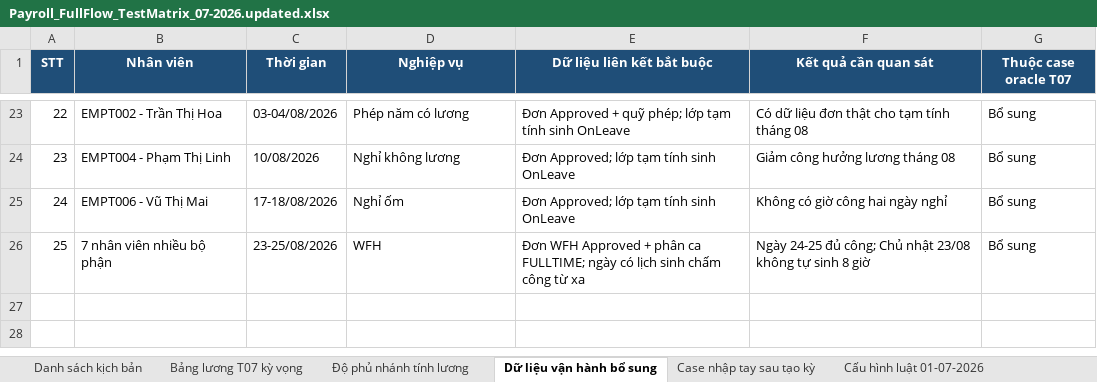
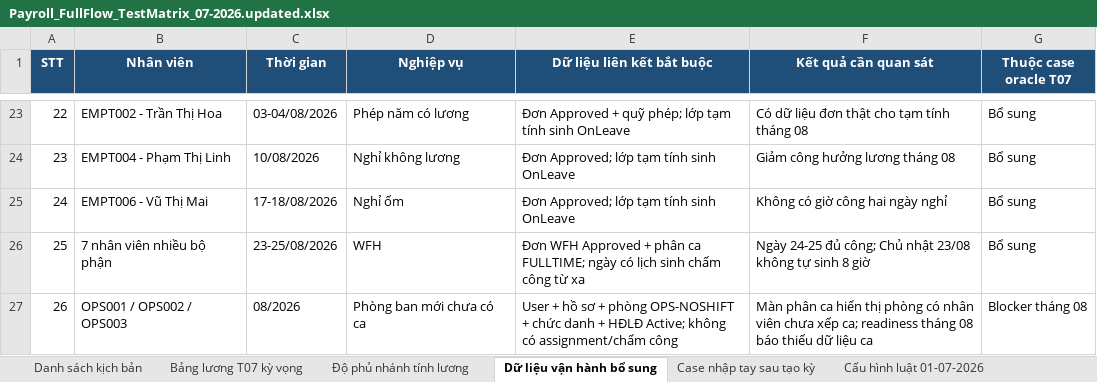
Before and after one commit to manhcuong922/mingo-payroll-api, an Excel workbook: docs/Payroll_FullFlow_TestMatrix_07-2026.updated.xlsx, sheet Dữ liệu vận hành bổ sung, drawn as a sheet; only a part is shown, gaps mark what is left out; values as stored, in another font and other column widths than the file's, no borders; the diff names each change by its address in the sheet, - before the commit and + after, or states it on an @@ line.

Commit message:
feat(seed): add department without shift assignments

```diff
--- a/docs/Payroll_FullFlow_TestMatrix_07-2026.updated.xlsx (sheet Dữ liệu vận hành bổ sung)
+++ b/docs/Payroll_FullFlow_TestMatrix_07-2026.updated.xlsx (sheet Dữ liệu vận hành bổ sung)
+row 27: 26 | OPS001 / OPS002 / OPS003 | 08/2026 | Phòng ban mới chưa có ca | User + hồ sơ + phòng OPS-NOSHIFT + chức danh + HĐLĐ Active; không có assignment/chấm công | Màn phân ca hiển thị phòng có nhân viên chưa xếp ca; readiness tháng 08 báo thiếu dữ liệu ca | Blocker tháng 08
```
Also changed, not shown: 4 other files.
